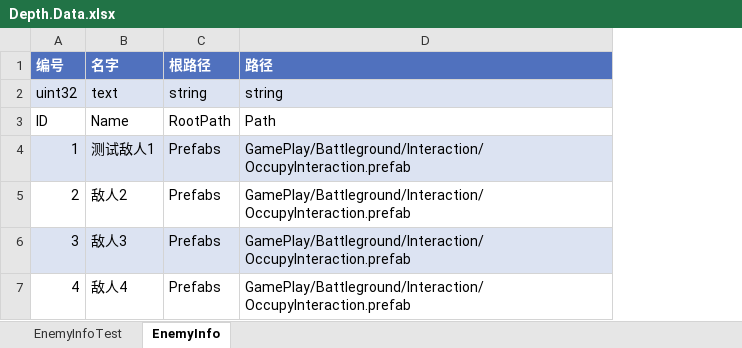
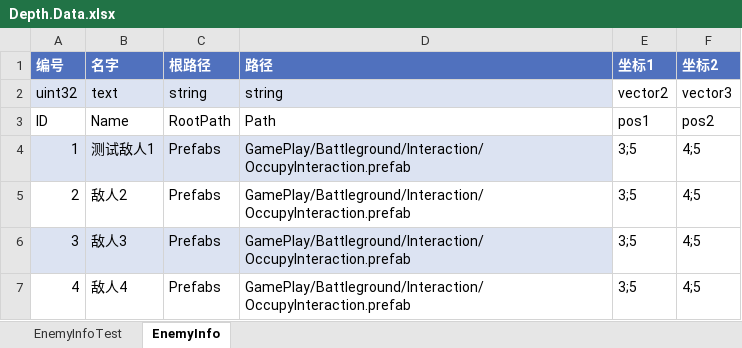
Before and after one commit to kaleidosgu/ExcelToProtobuf_csharp, an Excel workbook: Example/Excel/Depth.Data.xlsx, sheet EnemyInfo, drawn as a sheet; values as stored, in another font and other column widths than the file's, no borders; table styles not drawn; the diff names each change by its address in the sheet, - before the commit and + after, or states it on an @@ line.

Commit message:
vector2/vector3支持

```diff
--- a/Example/Excel/Depth.Data.xlsx (sheet EnemyInfo)
+++ b/Example/Excel/Depth.Data.xlsx (sheet EnemyInfo)
+column E (坐标1), rows 2-7: vector2 | pos1 | 3;5 | 3;5 | 3;5 | 3;5
+column F (坐标2), rows 2-7: vector3 | pos2 | 4;5 | 4;5 | 4;5 | 4;5
```
Also changed, not shown: 15 other files.
